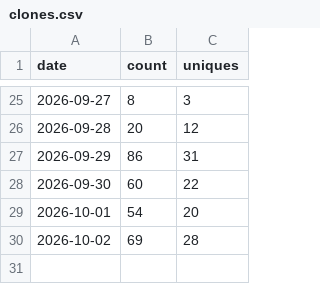
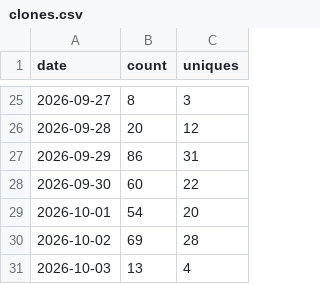
Before and after one commit to AZURE2DEV/AZURE2, a CSV file: traffic/clones.csv, drawn as a sheet; only a part is shown, gaps mark what is left out; the diff names each change by its address in the sheet, - before the commit and + after, or states it on an @@ line.

```diff
--- a/traffic/clones.csv
+++ b/traffic/clones.csv
+row 31: 2026-10-03 | 13 | 4
```
Also changed, not shown: traffic/downloads.csv, traffic/popular_paths.csv, 3 other files.
